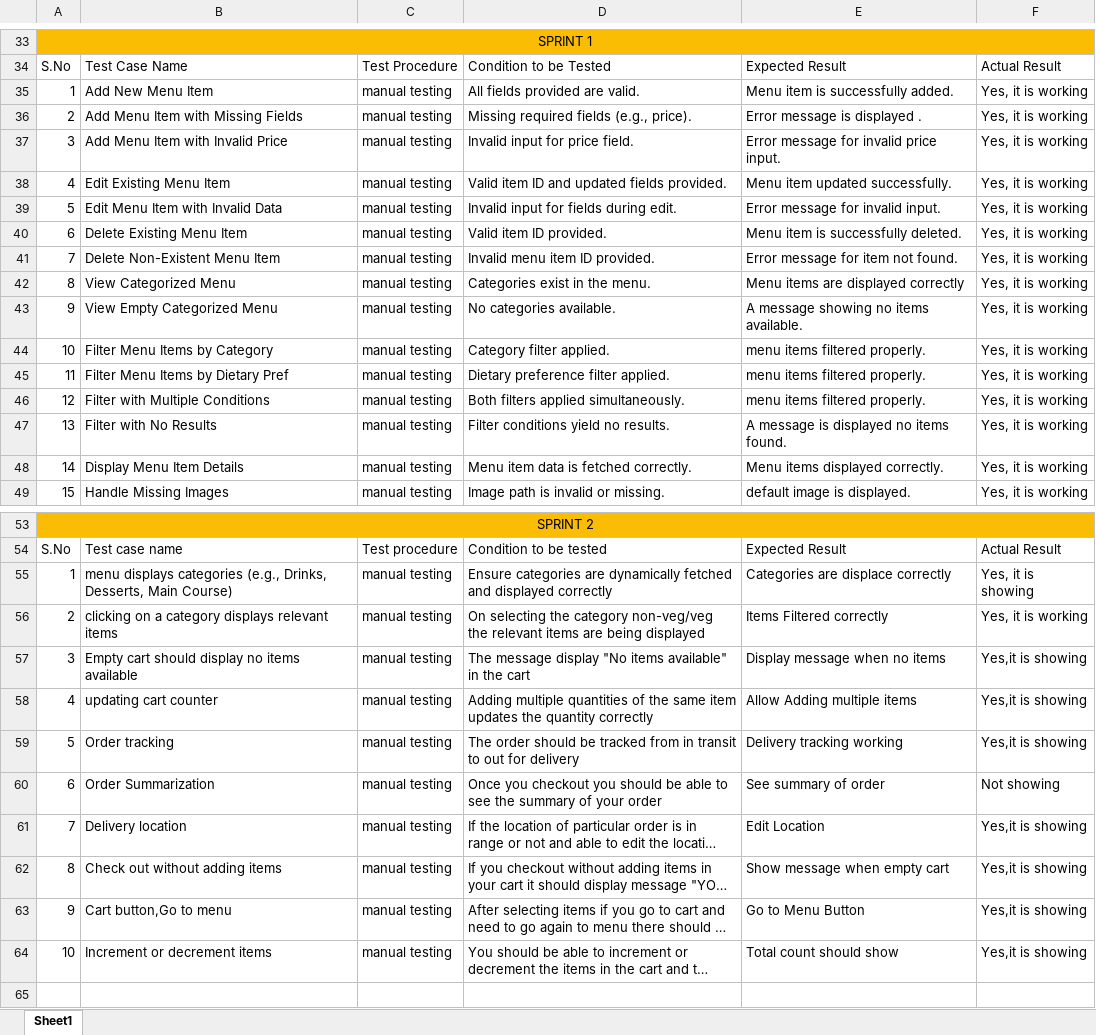
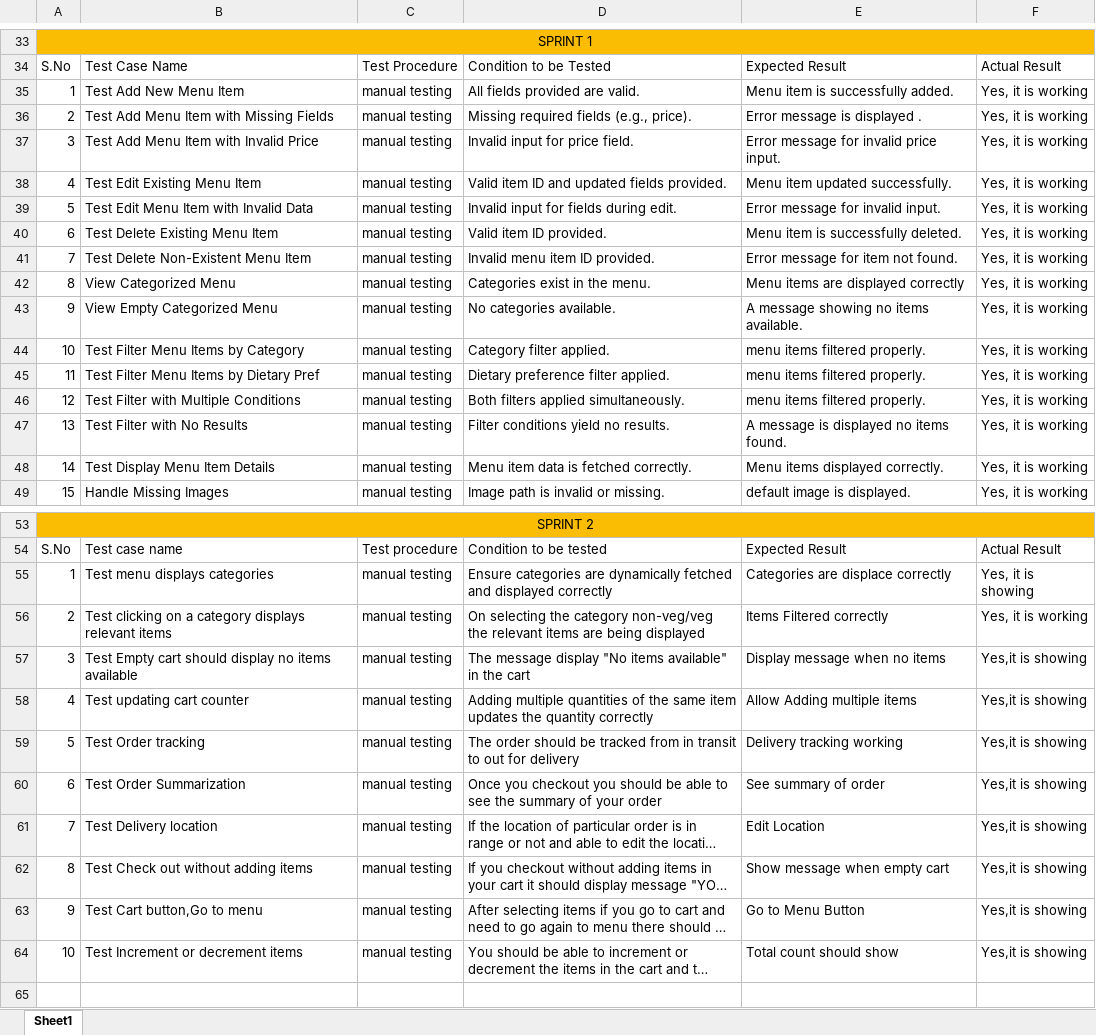
Before and after one commit to Settibhanu/HiFieats, an Excel workbook: Unit Test Plan .xlsx, sheet Sheet1, drawn as a sheet; only a part is shown, gaps mark what is left out; long unchanged cells end in …; values as stored, in another font and other column widths than the file's, no borders; table styles not drawn; the diff covers the shown part only; the diff names each change by its address in the sheet, - before the commit and + after, or states it on an @@ line.

```diff
--- a/Unit Test Plan .xlsx (sheet Sheet1)
+++ b/Unit Test Plan .xlsx (sheet Sheet1)
-B35: Add New Menu Item
+B35: Test Add New Menu Item
-B36: Add Menu Item with Missing Fields
+B36: Test Add Menu Item with Missing Fields
-B37: Add Menu Item with Invalid Price
+B37: Test Add Menu Item with Invalid Price
-B38: Edit Existing Menu Item
+B38: Test Edit Existing Menu Item
-B39: Edit Menu Item with Invalid Data
+B39: Test Edit Menu Item with Invalid Data
-B40: Delete Existing Menu Item
+B40: Test Delete Existing Menu Item
-B41: Delete Non-Existent Menu Item
+B41: Test Delete Non-Existent Menu Item
-B44: Filter Menu Items by Category
+B44: Test Filter Menu Items by Category
-B45: Filter Menu Items by Dietary Pref
+B45: Test Filter Menu Items by Dietary Pref
-B46: Filter with Multiple Conditions
+B46: Test Filter with Multiple Conditions
-B47: Filter with No Results
+B47: Test Filter with No Results
-B48: Display Menu Item Details
+B48: Test Display Menu Item Details
-B55: menu displays categories (e.g., Drinks, Desserts, Main Course)
+B55: Test menu displays categories
-B56: clicking on…
+B56: Test clicking on…
-B57: Empty cart…
+B57: Test Empty cart…
-B58: updating cart counter
+B58: Test updating cart counter
-B59: Order tracking
+B59: Test Order tracking
-B60: Order Summarization
+B60: Test Order Summarization
-F60: Not showing
+F60: Yes,it is showing
-B61: Delivery location
+B61: Test Delivery location
-B62: Check out without adding items
+B62: Test Check out without adding items
-B63: Cart button,Go to menu
+B63: Test Cart button,Go to menu
-B64: Increment or decrement items
+B64: Test Increment or decrement items
```
Also changed, not shown: 30 edited cells elsewhere in this sheet, 5 other files.
